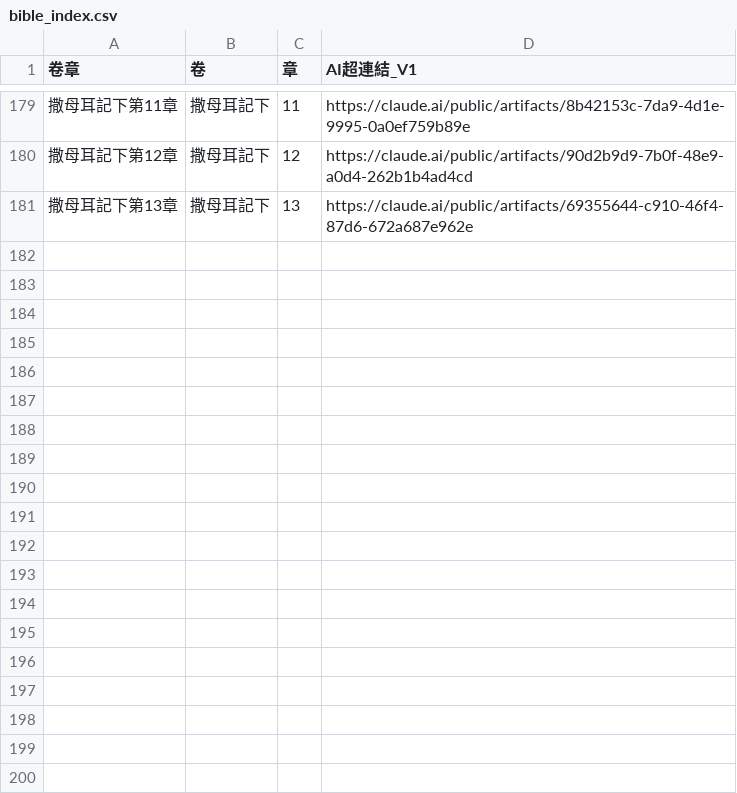
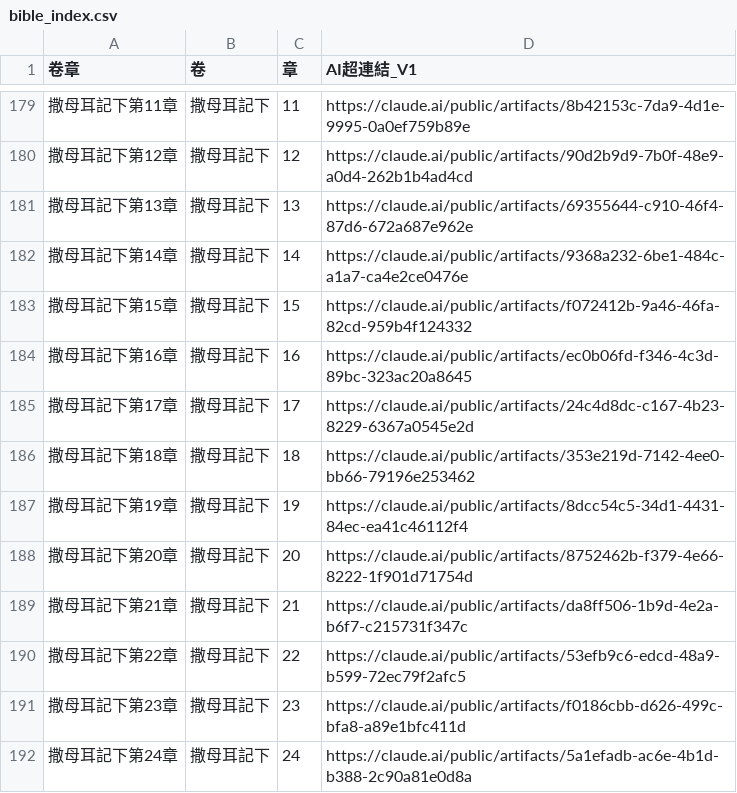
Before and after one commit to jaoccjames/bible-reading-matrix, a CSV file: data/bible_index.csv, drawn as a sheet; only a part is shown, gaps mark what is left out; the diff names each change by its address in the sheet, - before the commit and + after, or states it on an @@ line.

```diff
--- a/data/bible_index.csv
+++ b/data/bible_index.csv
+row 182: 撒母耳記下第14章 | 撒母耳記下 | 14 | https://claude.ai/public/artifacts/9368a232-6be1-484c-a1a7-ca4e2ce0476e
+row 183: 撒母耳記下第15章 | 撒母耳記下 | 15 | https://claude.ai/public/artifacts/f072412b-9a46-46fa-82cd-959b4f124332
+row 184: 撒母耳記下第16章 | 撒母耳記下 | 16 | https://claude.ai/public/artifacts/ec0b06fd-f346-4c3d-89bc-323ac20a8645
+row 185: 撒母耳記下第17章 | 撒母耳記下 | 17 | https://claude.ai/public/artifacts/24c4d8dc-c167-4b23-8229-6367a0545e2d
+row 186: 撒母耳記下第18章 | 撒母耳記下 | 18 | https://claude.ai/public/artifacts/353e219d-7142-4ee0-bb66-79196e253462
+row 187: 撒母耳記下第19章 | 撒母耳記下 | 19 | https://claude.ai/public/artifacts/8dcc54c5-34d1-4431-84ec-ea41c46112f4
+row 188: 撒母耳記下第20章 | 撒母耳記下 | 20 | https://claude.ai/public/artifacts/8752462b-f379-4e66-8222-1f901d71754d
+row 189: 撒母耳記下第21章 | 撒母耳記下 | 21 | https://claude.ai/public/artifacts/da8ff506-1b9d-4e2a-b6f7-c215731f347c
+row 190: 撒母耳記下第22章 | 撒母耳記下 | 22 | https://claude.ai/public/artifacts/53efb9c6-edcd-48a9-b599-72ec79f2afc5
+row 191: 撒母耳記下第23章 | 撒母耳記下 | 23 | https://claude.ai/public/artifacts/f0186cbb-d626-499c-bfa8-a89e1bfc411d
+row 192: 撒母耳記下第24章 | 撒母耳記下 | 24 | https://claude.ai/public/artifacts/5a1efadb-ac6e-4b1d-b388-2c90a81e0d8a
```
